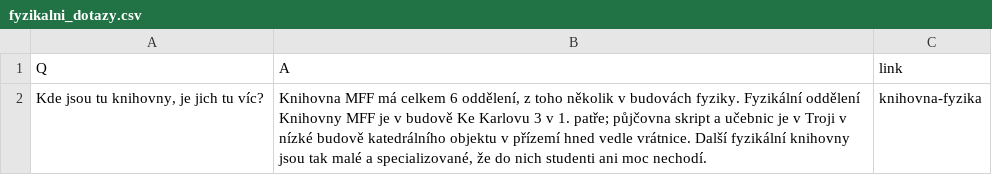
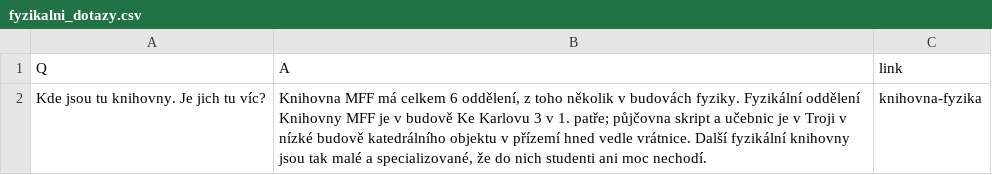
Before and after one commit to mff-skas/matfyzFAQ, a CSV file: questions_answers/fyzikalni_dotazy.csv, drawn as a sheet.

```diff
--- a/questions_answers/fyzikalni_dotazy.csv
+++ b/questions_answers/fyzikalni_dotazy.csv
@@ -1,2 +1,2 @@
 "Q","A","link"
-"Kde jsou tu knihovny, je jich tu víc?","Knihovna MFF má celkem 6 oddělení, z toho několik v budovách fyziky. Fyzikální oddělení Knihovny MFF je v budově Ke Karlovu 3 v 1. patře; půjčovna skript a učebnic je v Troji v nízké budově katedrálního objektu v přízemí hned vedle vrátnice. Další fyzikální knihovny jsou tak malé a specializované, že do nich studenti ani moc nechodí.","knihovna-fyzika"
+"Kde jsou tu knihovny. Je jich tu víc?","Knihovna MFF má celkem 6 oddělení, z toho několik v budovách fyziky. Fyzikální oddělení Knihovny MFF je v budově Ke Karlovu 3 v 1. patře; půjčovna skript a učebnic je v Troji v nízké budově katedrálního objektu v přízemí hned vedle vrátnice. Další fyzikální knihovny jsou tak malé a specializované, že do nich studenti ani moc nechodí.","knihovna-fyzika"
```
Also changed, not shown: questions_answers/informaticke_dotazy.csv, questions_answers/matematicke_dotazy.csv, 2 other files.
